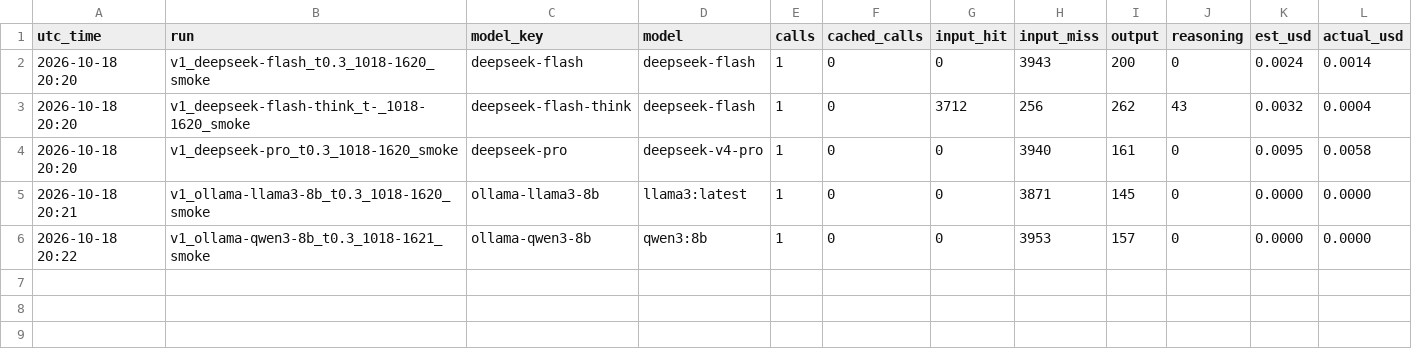
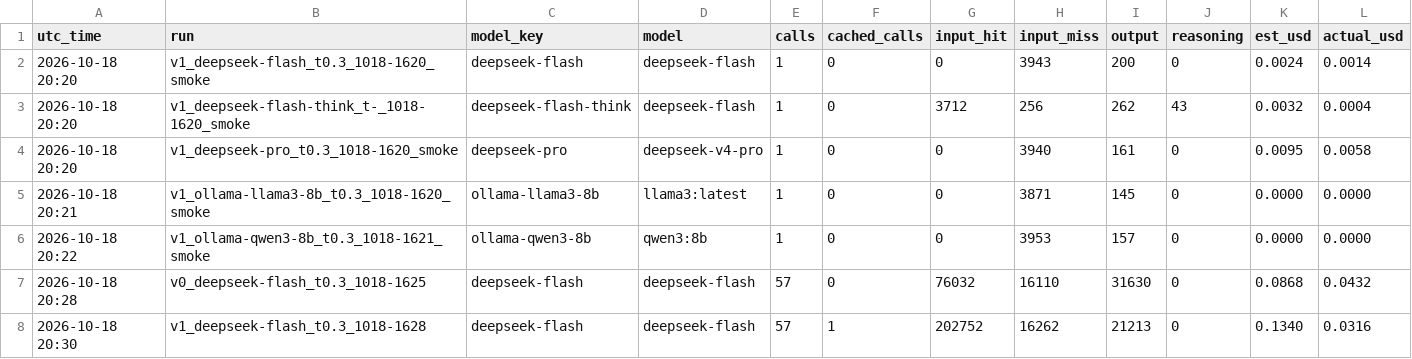
Before and after one commit to anmolshetty02/homestretch, a CSV file: results/spend.csv, drawn as a sheet.

Commit message:
results: v0 and v1 re-baseline on deepseek-flash (thinking off, t=0.3)

```diff
--- a/results/spend.csv
+++ b/results/spend.csv
@@ -6 +6,3 @@ utc_time,run,model_key,model,calls,cached_calls,input_hit,input_miss,output,reas
 2026-10-18 20:22,v1_ollama-qwen3-8b_t0.3_1018-1621_smoke,ollama-qwen3-8b,qwen3:8b,1,0,0,3953,157,0,0.0000,0.0000
+2026-10-18 20:28,v0_deepseek-flash_t0.3_1018-1625,deepseek-flash,deepseek-flash,57,0,76032,16110,31630,0,0.0868,0.0432
+2026-10-18 20:30,v1_deepseek-flash_t0.3_1018-1628,deepseek-flash,deepseek-flash,57,1,202752,16262,21213,0,0.1340,0.0316
```
Also changed, not shown: 8 other files.
